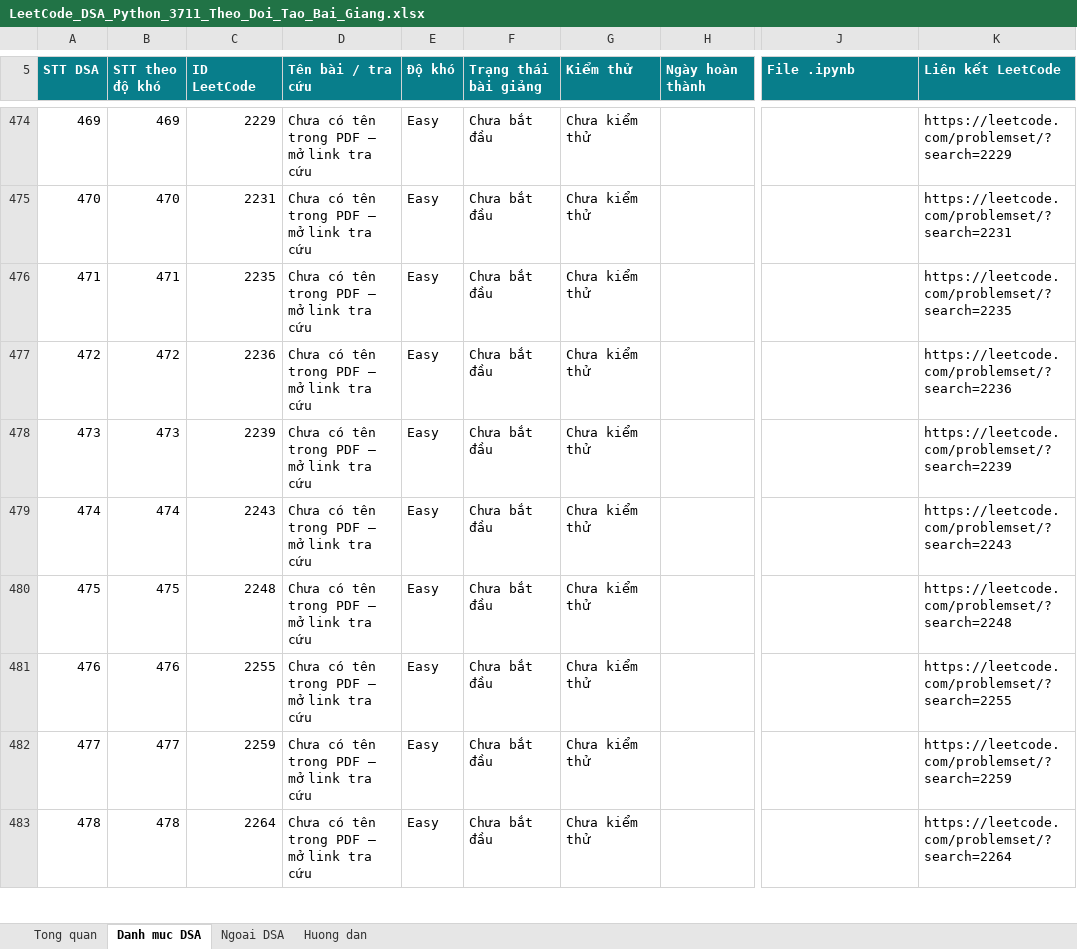
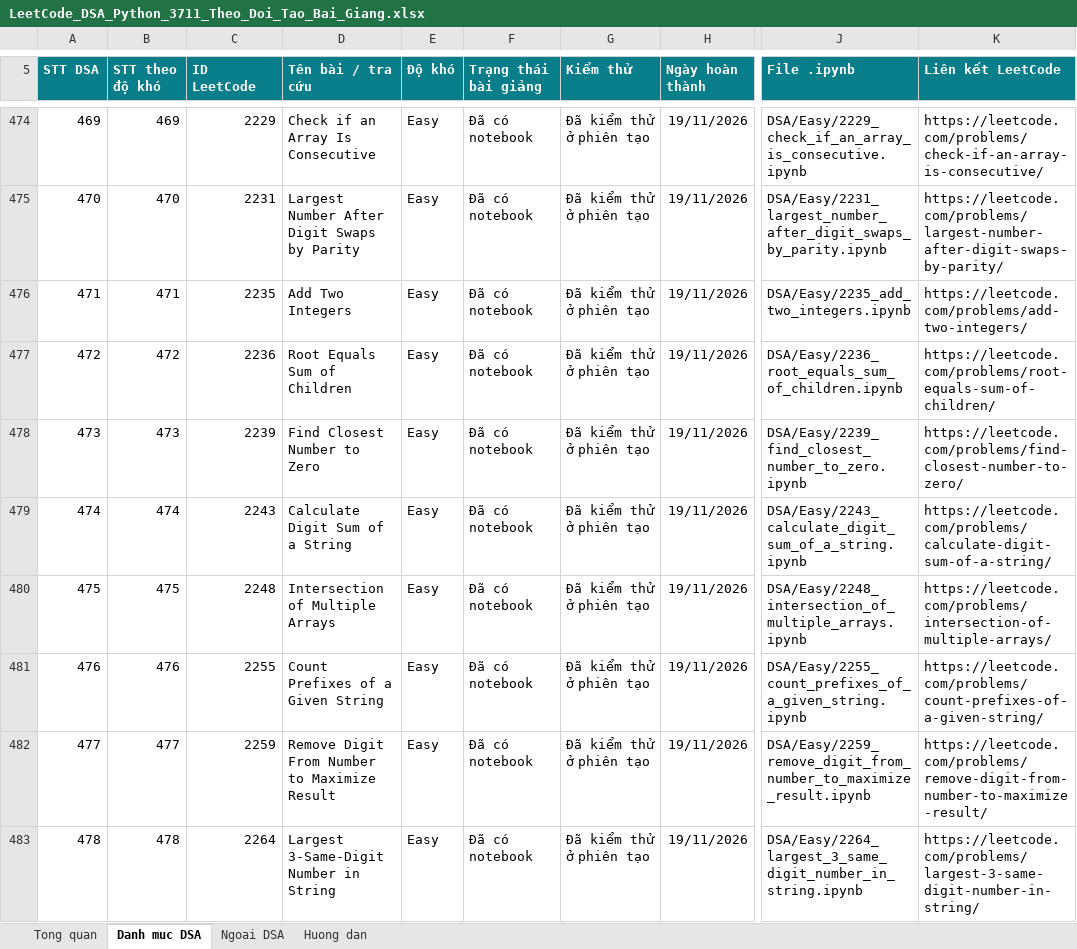
Before and after one commit to lhaochen118-ship-it/LeetCode, an Excel workbook: LeetCode_DSA_Python_3711_Theo_Doi_Tao_Bai_Giang.xlsx, sheet Danh muc DSA, drawn as a sheet; only a part is shown, gaps mark what is left out; values as stored, in another font and other column widths than the file's, no borders; conditional formats and table styles not drawn; the diff covers the shown part only; the diff names each change by its address in the sheet, - before the commit and + after, or states it on an @@ line.

```diff
--- a/LeetCode_DSA_Python_3711_Theo_Doi_Tao_Bai_Giang.xlsx (sheet Danh muc DSA)
+++ b/LeetCode_DSA_Python_3711_Theo_Doi_Tao_Bai_Giang.xlsx (sheet Danh muc DSA)
-D474 (Tên bài / tra cứu): Chưa có tên trong PDF — mở link tra cứu
+D474 (Tên bài / tra cứu): Check if an Array Is Consecutive
-F474:F483 (Trạng thái bài giảng): Chưa bắt đầu
+F474:F483 (Trạng thái bài giảng): Đã có notebook
-G474:G483 (Kiểm thử): Chưa kiểm thử
+G474:G483 (Kiểm thử): Đã kiểm thử ở phiên tạo
-H474:H483 (Ngày hoàn thành): (empty)
+H474:H483 (Ngày hoàn thành): 19/11/2026
-J474 (File .ipynb): (empty)
+J474 (File .ipynb): DSA/Easy/2229_check_if_an_array_is_consecutive.ipynb
-K474 (Liên kết LeetCode): https://leetcode.com/problemset/?search=2229
+K474 (Liên kết LeetCode): https://leetcode.com/problems/check-if-an-array-is-consecutive/
-D475 (Tên bài / tra cứu): Chưa có tên trong PDF — mở link tra cứu
+D475 (Tên bài / tra cứu): Largest Number After Digit Swaps by Parity
-J475 (File .ipynb): (empty)
+J475 (File .ipynb): DSA/Easy/2231_largest_number_after_digit_swaps_by_parity.ipynb
-K475 (Liên kết LeetCode): https://leetcode.com/problemset/?search=2231
+K475 (Liên kết LeetCode): https://leetcode.com/problems/largest-number-after-digit-swaps-by-parity/
-D476 (Tên bài / tra cứu): Chưa có tên trong PDF — mở link tra cứu
+D476 (Tên bài / tra cứu): Add Two Integers
-J476 (File .ipynb): (empty)
+J476 (File .ipynb): DSA/Easy/2235_add_two_integers.ipynb
-K476 (Liên kết LeetCode): https://leetcode.com/problemset/?search=2235
+K476 (Liên kết LeetCode): https://leetcode.com/problems/add-two-integers/
-D477 (Tên bài / tra cứu): Chưa có tên trong PDF — mở link tra cứu
+D477 (Tên bài / tra cứu): Root Equals Sum of Children
-J477 (File .ipynb): (empty)
+J477 (File .ipynb): DSA/Easy/2236_root_equals_sum_of_children.ipynb
-K477 (Liên kết LeetCode): https://leetcode.com/problemset/?search=2236
+K477 (Liên kết LeetCode): https://leetcode.com/problems/root-equals-sum-of-children/
-D478 (Tên bài / tra cứu): Chưa có tên trong PDF — mở link tra cứu
+D478 (Tên bài / tra cứu): Find Closest Number to Zero
-J478 (File .ipynb): (empty)
+J478 (File .ipynb): DSA/Easy/2239_find_closest_number_to_zero.ipynb
-K478 (Liên kết LeetCode): https://leetcode.com/problemset/?search=2239
+K478 (Liên kết LeetCode): https://leetcode.com/problems/find-closest-number-to-zero/
-D479 (Tên bài / tra cứu): Chưa có tên trong PDF — mở link tra cứu
+D479 (Tên bài / tra cứu): Calculate Digit Sum of a String
-J479 (File .ipynb): (empty)
+J479 (File .ipynb): DSA/Easy/2243_calculate_digit_sum_of_a_string.ipynb
-K479 (Liên kết LeetCode): https://leetcode.com/problemset/?search=2243
+K479 (Liên kết LeetCode): https://leetcode.com/problems/calculate-digit-sum-of-a-string/
-D480 (Tên bài / tra cứu): Chưa có tên trong PDF — mở link tra cứu
+D480 (Tên bài / tra cứu): Intersection of Multiple Arrays
-J480 (File .ipynb): (empty)
+J480 (File .ipynb): DSA/Easy/2248_intersection_of_multiple_arrays.ipynb
-K480 (Liên kết LeetCode): https://leetcode.com/problemset/?search=2248
+K480 (Liên kết LeetCode): https://leetcode.com/problems/intersection-of-multiple-arrays/
-D481 (Tên bài / tra cứu): Chưa có tên trong PDF — mở link tra cứu
+D481 (Tên bài / tra cứu): Count Prefixes of a Given String
-J481 (File .ipynb): (empty)
+J481 (File .ipynb): DSA/Easy/2255_count_prefixes_of_a_given_string.ipynb
-K481 (Liên kết LeetCode): https://leetcode.com/problemset/?search=2255
+K481 (Liên kết LeetCode): https://leetcode.com/problems/count-prefixes-of-a-given-string/
-D482 (Tên bài / tra cứu): Chưa có tên trong PDF — mở link tra cứu
+D482 (Tên bài / tra cứu): Remove Digit From Number to Maximize Result
-J482 (File .ipynb): (empty)
+J482 (File .ipynb): DSA/Easy/2259_remove_digit_from_number_to_maximize_result.ipynb
-K482 (Liên kết LeetCode): https://leetcode.com/problemset/?search=2259
+K482 (Liên kết LeetCode): https://leetcode.com/problems/remove-digit-from-number-to-maximize-result/
-D483 (Tên bài / tra cứu): Chưa có tên trong PDF — mở link tra cứu
+D483 (Tên bài / tra cứu): Largest 3-Same-Digit Number in String
-J483 (File .ipynb): (empty)
+J483 (File .ipynb): DSA/Easy/2264_largest_3_same_digit_number_in_string.ipynb
-K483 (Liên kết LeetCode): https://leetcode.com/problemset/?search=2264
+K483 (Liên kết LeetCode): https://leetcode.com/problems/largest-3-same-digit-number-in-string/
```
Also changed, not shown: 60 edited cells elsewhere in this sheet, 22 other files.
